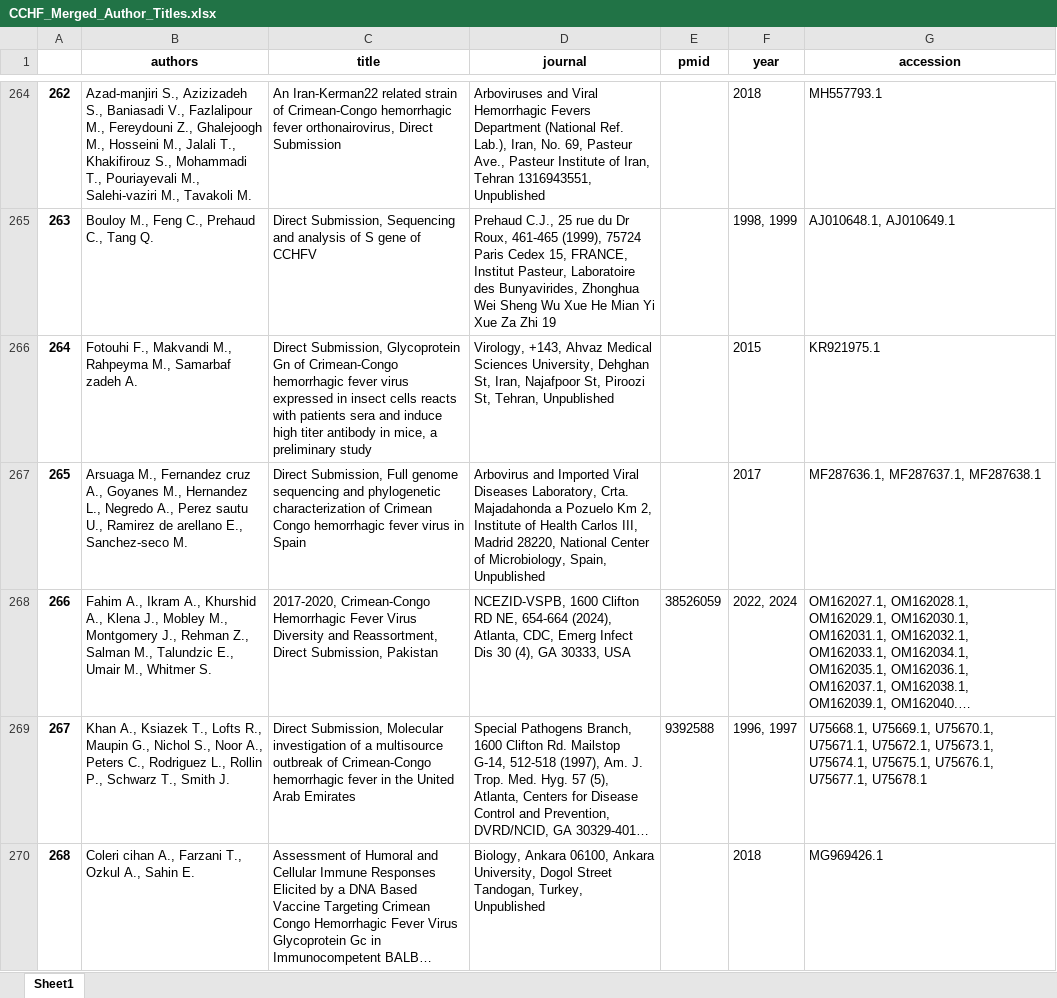
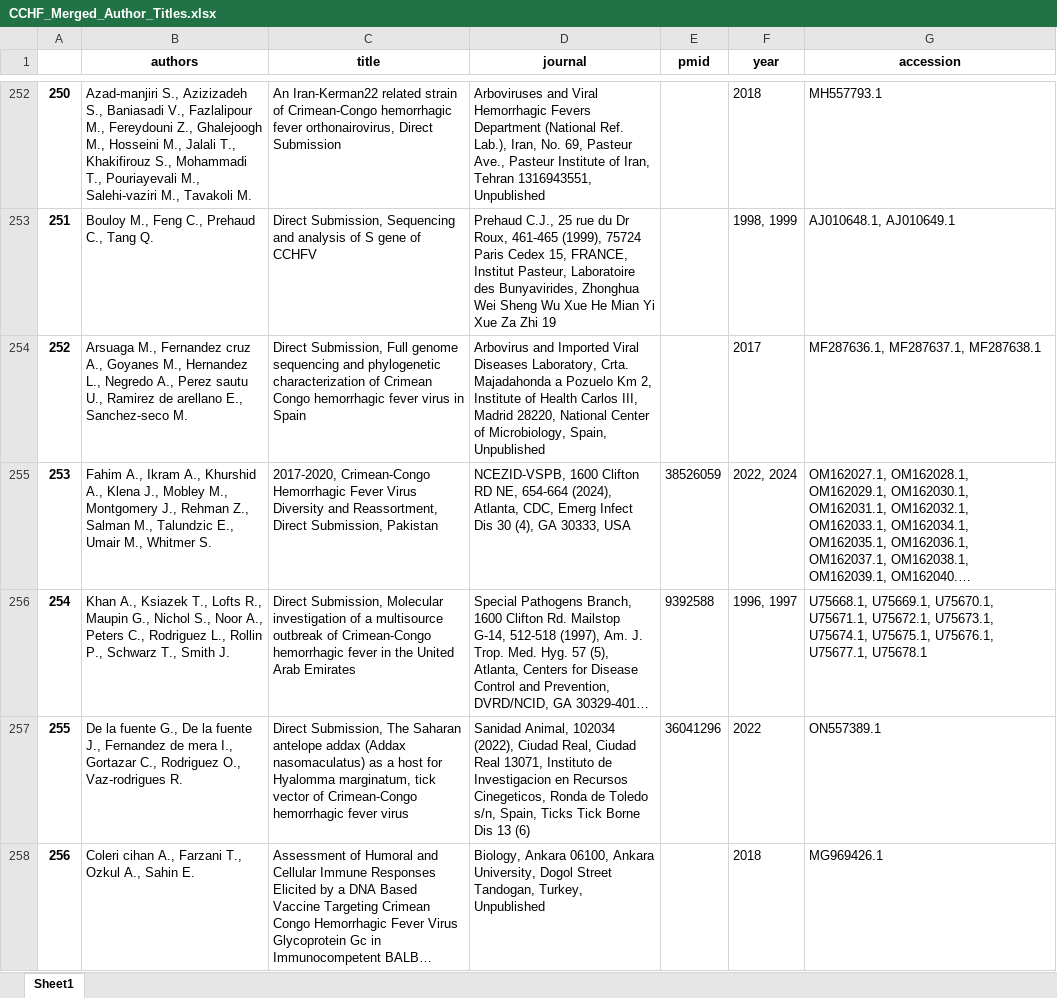
Before and after one commit to hivdb/GenBankRefs, an Excel workbook: CCHF_Merged_Author_Titles.xlsx, sheet Sheet1, drawn as a sheet; only a part is shown, gaps mark what is left out; long unchanged cells end in …; values as stored, in another font and other column widths than the file's, no borders; removed rows and columns are numbered as before the commit, all else as after; the diff covers the shown part only; the diff names each change by its address in the sheet, - before the commit and + after, or states it on an @@ line.

```diff
--- a/CCHF_Merged_Author_Titles.xlsx (sheet Sheet1)
+++ b/CCHF_Merged_Author_Titles.xlsx (sheet Sheet1)
@@ column A renumbered from row 8 down @@
-row 266: 264 | Fotouhi F., Makvandi M., Rahpeyma M., Samarbaf zadeh A. | Direct Submission, Glycoprotein Gn of Crimean-Congo hemorrhagic fever virus expressed in insect cells reacts with patients sera and induce high titer antibody in mice, a preliminary study | Virology, +143, Ahvaz Medical Sciences University, Dehghan St, Iran, Najafpoor St, Piroozi St, Tehran, Unpublished |  | 2015 | KR921975.1
+row 257: 255 | De la fuente G., De la fuente J., Fernandez de mera I., Gortazar C., Rodriguez O., Vaz-rodrigues R. | Direct Submission, The Saharan antelope addax (Addax nasomaculatus) as a host for Hyalomma marginatum, tick vector of Crimean-Congo hemorrhagic fever virus | Sanidad Animal, 102034 (2022), Ciudad Real, Ciudad Real 13071, Instituto de Investigacion en Recursos Cinegeticos, Ronda de Toledo s/n, Spain, Ticks Tick Borne Dis 13 (6) | 36041296 | 2022 | ON557389.1
```
Also changed, not shown: 15 removed rows and 1 edited cell elsewhere in this sheet, CCHF_GenBankFeatures.xlsx, CCHF_GenBank_Combined.xlsx, 9 other files.
